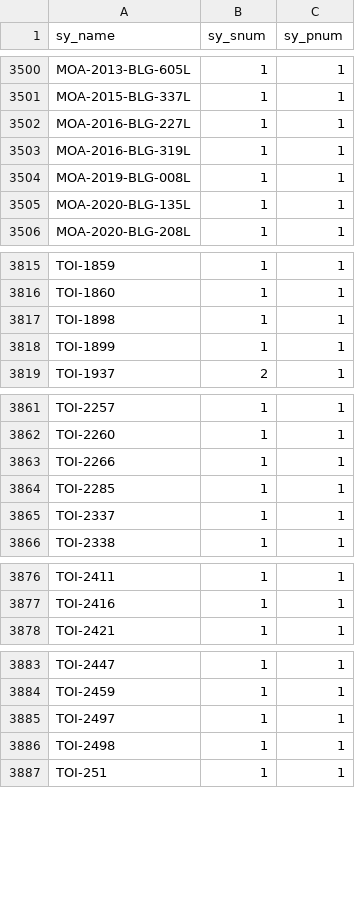
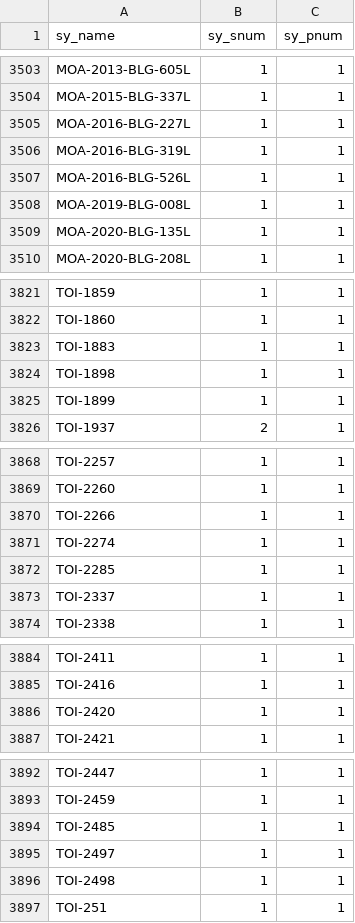
Before and after one commit to rachaellampardfrance/Exoplanetary_Systems, a CSV file: stellar_hosts.csv, drawn as a sheet; only a part is shown, gaps mark what is left out; the diff covers the shown part only; the diff names each change by its address in the sheet, - before the commit and + after, or states it on an @@ line.

```diff
--- a/stellar_hosts.csv
+++ b/stellar_hosts.csv
+row 3507: MOA-2016-BLG-526L | 1 | 1
+row 3823: TOI-1883 | 1 | 1
+row 3871: TOI-2274 | 1 | 1
+row 3886: TOI-2420 | 1 | 1
+row 3894: TOI-2485 | 1 | 1
```
Also changed, not shown: 11 added rows and 8 edited cells elsewhere in this file, 10 other files.
